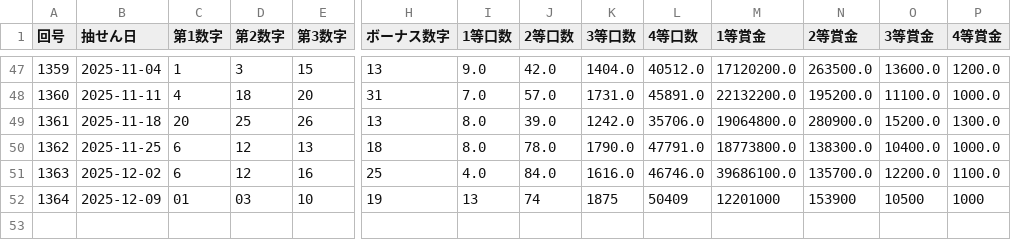
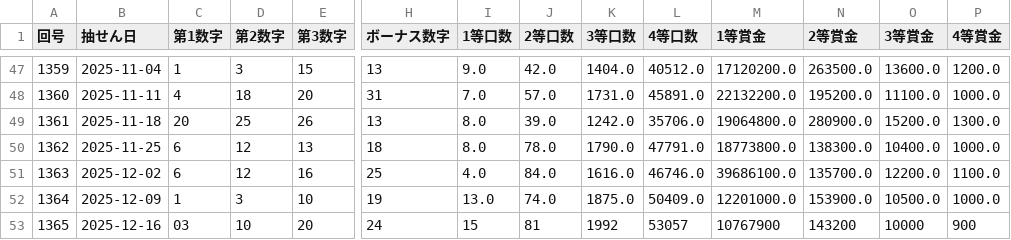
Before and after one commit to Naobro/lototop-app, a CSV file: data/miniloto_50.csv, drawn as a sheet; only a part is shown, gaps mark what is left out; rows hold the shown columns only; the diff names each change by its address in the sheet, - before the commit and + after, or states it on an @@ line.

Commit message:
強制コミット: CSV反映

```diff
--- a/data/miniloto_50.csv
+++ b/data/miniloto_50.csv
-C52 (第1数字): 01
+C52 (第1数字): 1
-D52 (第2数字): 03
+D52 (第2数字): 3
-I52 (1等口数): 13
+I52 (1等口数): 13.0
-J52 (2等口数): 74
+J52 (2等口数): 74.0
-K52 (3等口数): 1875
+K52 (3等口数): 1875.0
-L52 (4等口数): 50409
+L52 (4等口数): 50409.0
-M52 (1等賞金): 12201000
+M52 (1等賞金): 12201000.0
-N52 (2等賞金): 153900
+N52 (2等賞金): 153900.0
-O52 (3等賞金): 10500
+O52 (3等賞金): 10500.0
-P52 (4等賞金): 1000
+P52 (4等賞金): 1000.0
+row 53: 1365 | 2025-12-16 | 03 | 10 | 20 | 24 | 15 | 81 | 1992 | 53057 | 10767900 | 143200 | 10000 | 900
```
